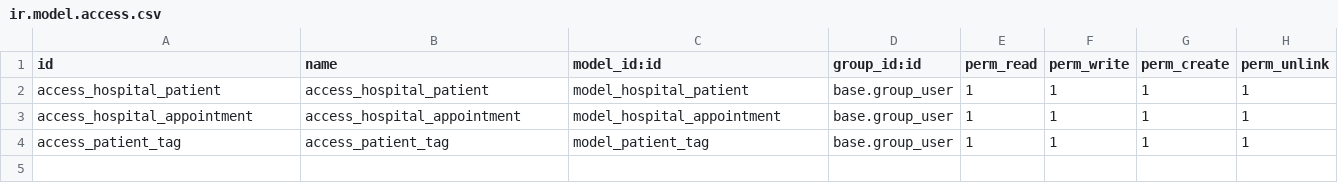
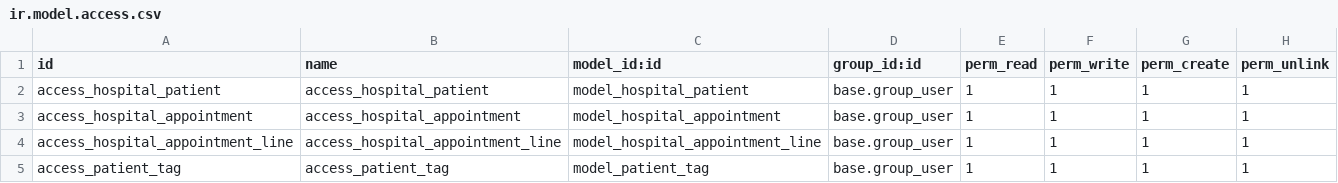
Before and after one commit to andrewantwi/odoo17, a CSV file: custom_addons/hospital/security/ir.model.access.csv, drawn as a sheet; the diff names each change by its address in the sheet, - before the commit and + after, or states it on an @@ line.

```diff
--- a/custom_addons/hospital/security/ir.model.access.csv
+++ b/custom_addons/hospital/security/ir.model.access.csv
+row 4: access_hospital_appointment_line | access_hospital_appointment_line | model_hospital_appointment_line | base.group_user | 1 | 1 | 1 | 1
```
Also changed, not shown: 8 other files.
